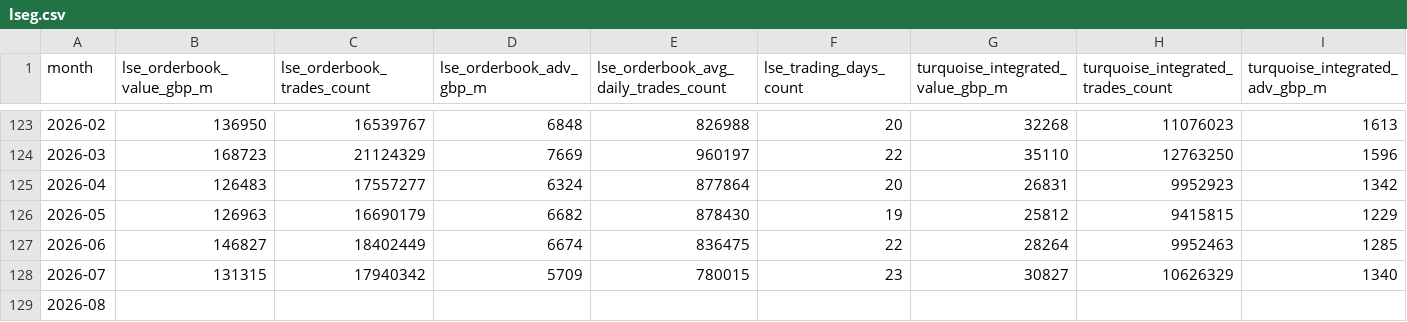
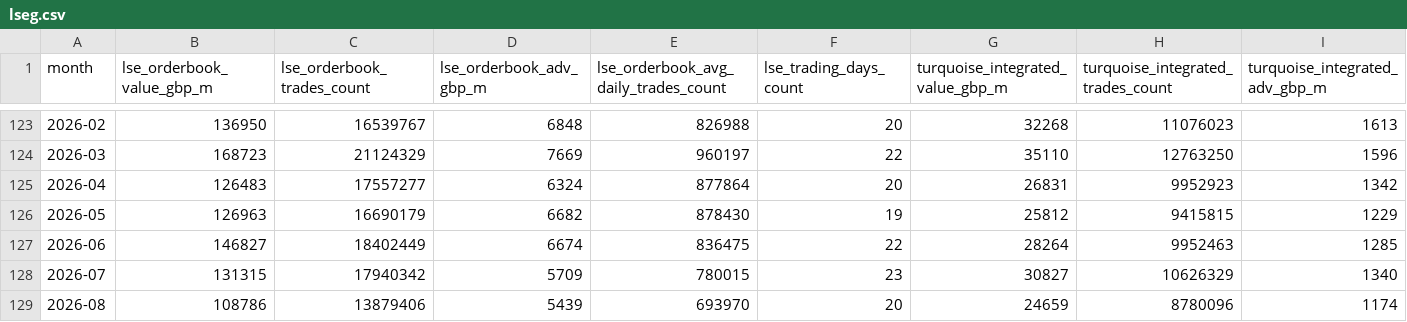
Before and after one commit to hzhan7/Monthly-OP-Dashboards, a CSV file: series/lseg.csv, drawn as a sheet; only a part is shown, gaps mark what is left out; the diff covers the shown part only; the diff names each change by its address in the sheet, - before the commit and + after, or states it on an @@ line.

Commit message:
更新数据: lseg 2026-08 回补, lseg_part_orderbook 2026-08

```diff
--- a/series/lseg.csv
+++ b/series/lseg.csv
-B129 (lse_orderbook_value_gbp_m): (empty)
+B129 (lse_orderbook_value_gbp_m): 108786
-C129 (lse_orderbook_trades_count): (empty)
+C129 (lse_orderbook_trades_count): 13879406
-D129 (lse_orderbook_adv_gbp_m): (empty)
+D129 (lse_orderbook_adv_gbp_m): 5439
-E129: (empty)
+E129: 693970
-F129 (lse_trading_days_count): (empty)
+F129 (lse_trading_days_count): 20
-G129 (turquoise_integrated_value_gbp_m): (empty)
+G129 (turquoise_integrated_value_gbp_m): 24659
-H129: (empty)
+H129: 8780096
-I129 (turquoise_integrated_adv_gbp_m): (empty)
+I129 (turquoise_integrated_adv_gbp_m): 1174
```
Also changed, not shown: 9 edited cells elsewhere in this file, series/lseg_part_orderbook.csv, 1 other file.
